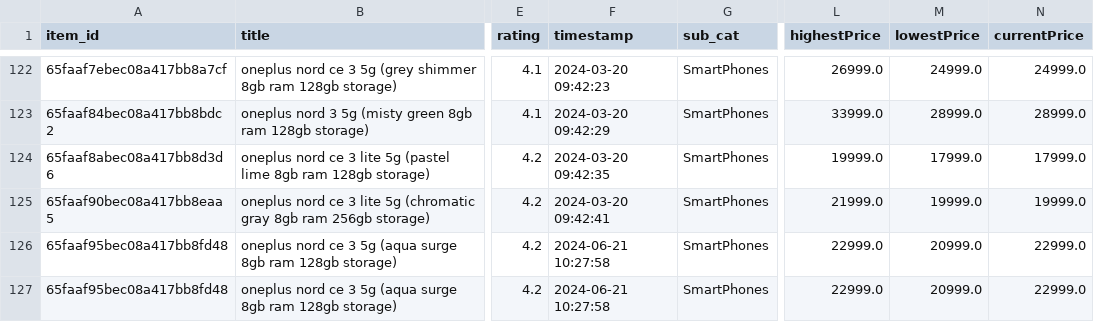
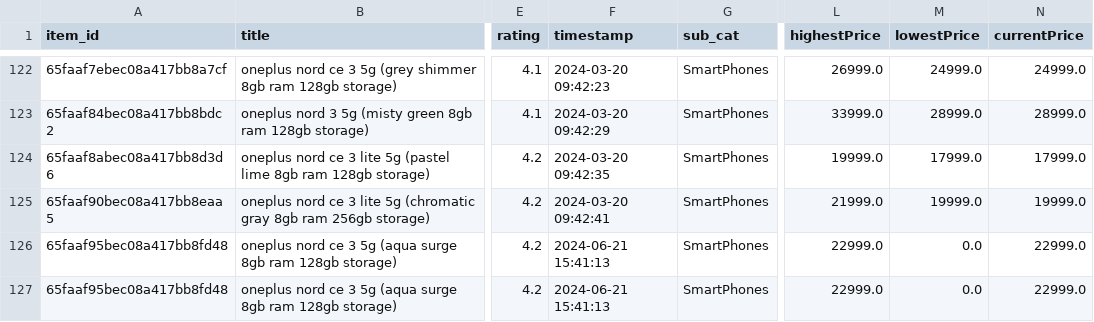
Before and after one commit to Kevin-Francis-Fernandes/Price_Insights_LocalHost, a CSV file: python/output.csv, drawn as a sheet; only a part is shown, gaps mark what is left out; the diff covers the shown part only; the diff names each change by its address in the sheet, - before the commit and + after, or states it on an @@ line.

```diff
--- a/python/output.csv
+++ b/python/output.csv
-F126:F127 (timestamp): 2024-06-21 10:27:58
+F126:F127 (timestamp): 2024-06-21 15:41:13
-M126:M127 (lowestPrice): 20999.0
+M126:M127 (lowestPrice): 0.0
```
Also changed, not shown: 4 added rows and 6 edited cells elsewhere in this file, 1 other file.
